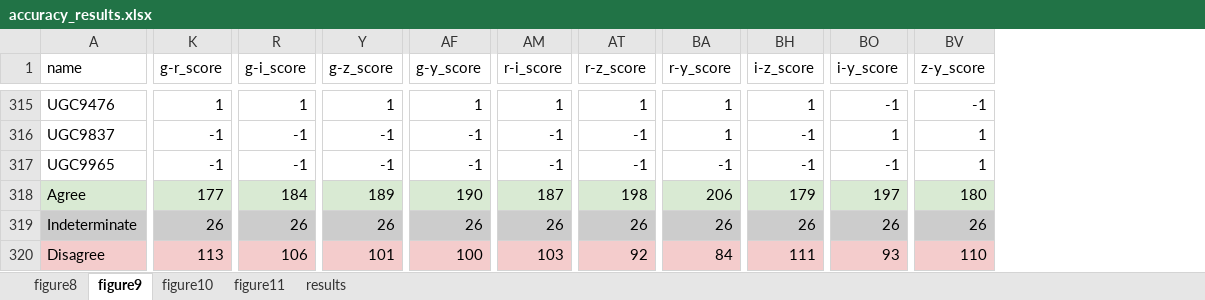
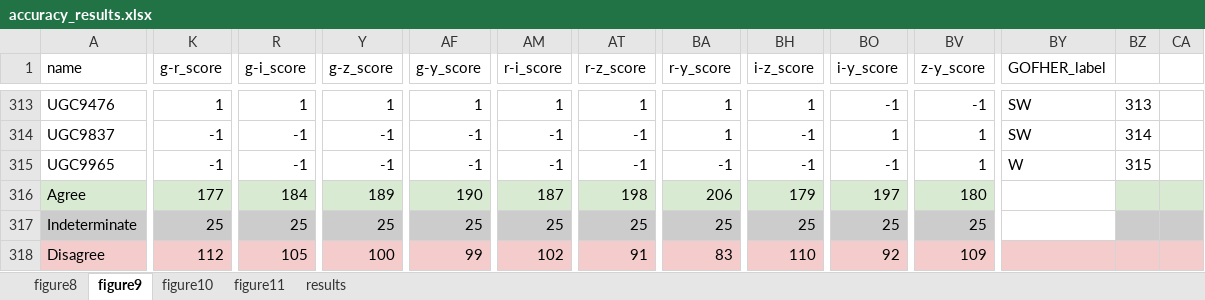
Before and after one commit to cora-schallock/gofher-data, an Excel workbook: panstarrs/default_ellipse_mask_fitting/accuracy_results.xlsx, sheet figure9, drawn as a sheet; only a part is shown, gaps mark what is left out; values as stored, in another font and other column widths than the file's, no borders; charts and pictures not drawn; addresses are those after the commit; the diff covers the shown part only; the diff names each change by its address in the sheet, - before the commit and + after, or states it on an @@ line.

```diff
--- a/panstarrs/default_ellipse_mask_fitting/accuracy_results.xlsx (sheet figure9)
+++ b/panstarrs/default_ellipse_mask_fitting/accuracy_results.xlsx (sheet figure9)
+column BY (GOFHER_label), rows 313-315: SW | SW | W
+column BZ, rows 313-315: 313 | 314 | 315
+column CA, empty
-K317 (g-r_score): 26
+K317 (g-r_score): 25
-R317 (g-i_score): 26
+R317 (g-i_score): 25
-Y317 (g-z_score): 26
+Y317 (g-z_score): 25
-AF317 (g-y_score): 26
+AF317 (g-y_score): 25
-AM317 (r-i_score): 26
+AM317 (r-i_score): 25
-AT317 (r-z_score): 26
+AT317 (r-z_score): 25
-BA317 (r-y_score): 26
+BA317 (r-y_score): 25
-BH317 (i-z_score): 26
+BH317 (i-z_score): 25
-BO317 (i-y_score): 26
+BO317 (i-y_score): 25
-BV317 (z-y_score): 26
+BV317 (z-y_score): 25
-K318 (g-r_score): 113
+K318 (g-r_score): 112
-R318 (g-i_score): 106
+R318 (g-i_score): 105
-Y318 (g-z_score): 101
+Y318 (g-z_score): 100
-AF318 (g-y_score): 100
+AF318 (g-y_score): 99
-AM318 (r-i_score): 103
+AM318 (r-i_score): 102
-AT318 (r-z_score): 92
+AT318 (r-z_score): 91
-BA318 (r-y_score): 84
+BA318 (r-y_score): 83
-BH318 (i-z_score): 111
+BH318 (i-z_score): 110
-BO318 (i-y_score): 93
+BO318 (i-y_score): 92
-BV318 (z-y_score): 110
+BV318 (z-y_score): 109
```
Also changed, not shown: 2 removed rows and 13 edited cells elsewhere in this sheet, sheet results, sheet figure8, formulas that keep their value, 10 other files.
